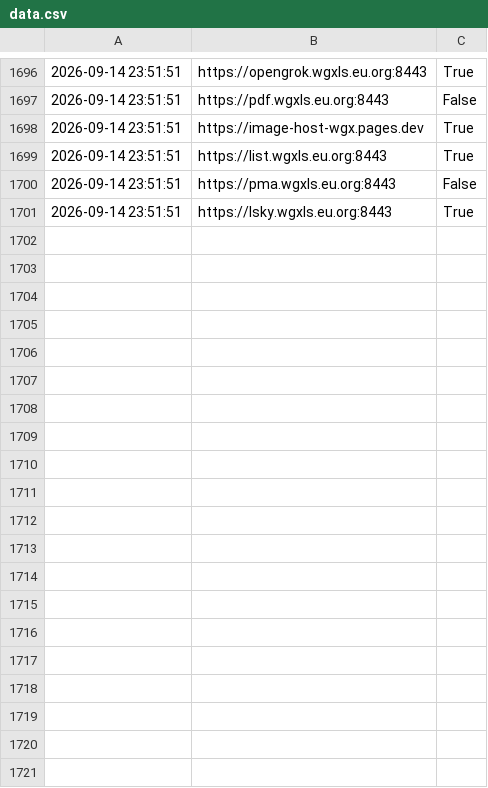
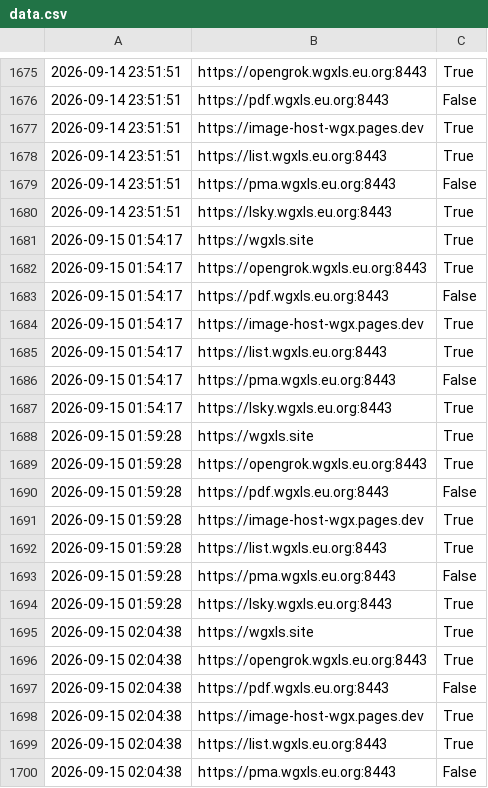
Before and after one commit to WANG-Guangxin/wang-guangxin.github.io, a CSV file: data.csv, drawn as a sheet; only a part is shown, gaps mark what is left out; the diff covers the shown part only; the diff names each change by its address in the sheet, - before the commit and + after, or states it on an @@ line.

```diff
--- a/data.csv
+++ b/data.csv
+row 1681: 2026-09-15 01:54:17 | https://wgxls.site | True
+row 1682: 2026-09-15 01:54:17 | https://opengrok.wgxls.eu.org:8443 | True
+row 1683: 2026-09-15 01:54:17 | https://pdf.wgxls.eu.org:8443 | False
+row 1684: 2026-09-15 01:54:17 | https://image-host-wgx.pages.dev | True
+row 1685: 2026-09-15 01:54:17 | https://list.wgxls.eu.org:8443 | True
+row 1686: 2026-09-15 01:54:17 | https://pma.wgxls.eu.org:8443 | False
+row 1687: 2026-09-15 01:54:17 | https://lsky.wgxls.eu.org:8443 | True
+row 1688: 2026-09-15 01:59:28 | https://wgxls.site | True
+row 1689: 2026-09-15 01:59:28 | https://opengrok.wgxls.eu.org:8443 | True
+row 1690: 2026-09-15 01:59:28 | https://pdf.wgxls.eu.org:8443 | False
+row 1691: 2026-09-15 01:59:28 | https://image-host-wgx.pages.dev | True
+row 1692: 2026-09-15 01:59:28 | https://list.wgxls.eu.org:8443 | True
+row 1693: 2026-09-15 01:59:28 | https://pma.wgxls.eu.org:8443 | False
+row 1694: 2026-09-15 01:59:28 | https://lsky.wgxls.eu.org:8443 | True
+row 1695: 2026-09-15 02:04:38 | https://wgxls.site | True
+row 1696: 2026-09-15 02:04:38 | https://opengrok.wgxls.eu.org:8443 | True
+row 1697: 2026-09-15 02:04:38 | https://pdf.wgxls.eu.org:8443 | False
+row 1698: 2026-09-15 02:04:38 | https://image-host-wgx.pages.dev | True
+row 1699: 2026-09-15 02:04:38 | https://list.wgxls.eu.org:8443 | True
+row 1700: 2026-09-15 02:04:38 | https://pma.wgxls.eu.org:8443 | False
```
Also changed, not shown: 15 added rows and 21 removed rows elsewhere in this file, 1 other file.
